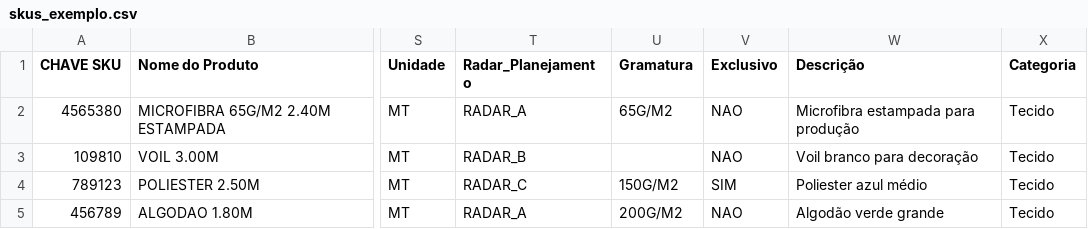
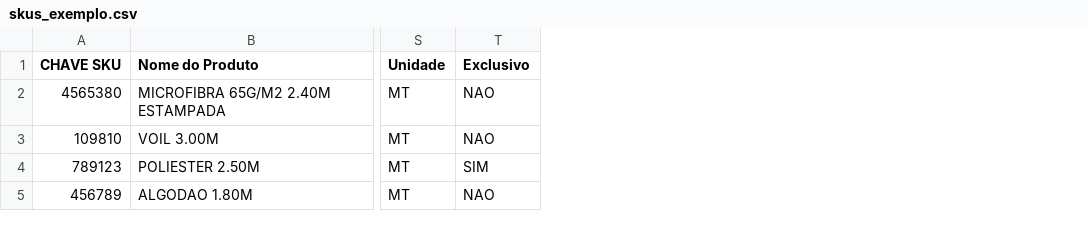
Before and after one commit to MuriloIuryBarbosa/gerencimento-de-dados, a CSV file: skus_exemplo.csv, drawn as a sheet; only a part is shown, gaps mark what is left out; the diff names each change by its address in the sheet, - before the commit and + after, or states it on an @@ line.

Commit message:
feat: add SKU composition analysis and migration strategy; seed script for initial data setup

```diff
--- a/skus_exemplo.csv
+++ b/skus_exemplo.csv
-column T (Radar_Planejamento), rows 2-5: RADAR_A | RADAR_B | RADAR_C | RADAR_A
-column U (Gramatura), rows 2-5: 65G/M2 |  | 150G/M2 | 200G/M2
-column W (Descrição), rows 2-5: Microfibra estampada para produção | Voil branco para decoração | Poliester azul médio | Algodão verde grande
-column X (Categoria), rows 2-5: all Tecido
```
Also changed, not shown: 44 other files.
